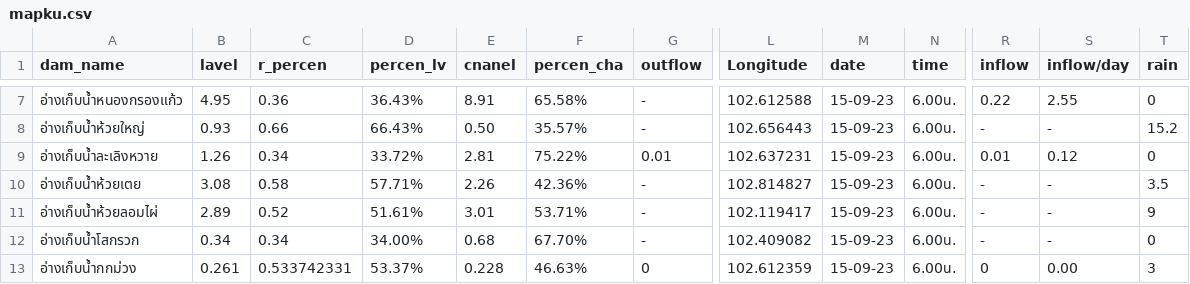
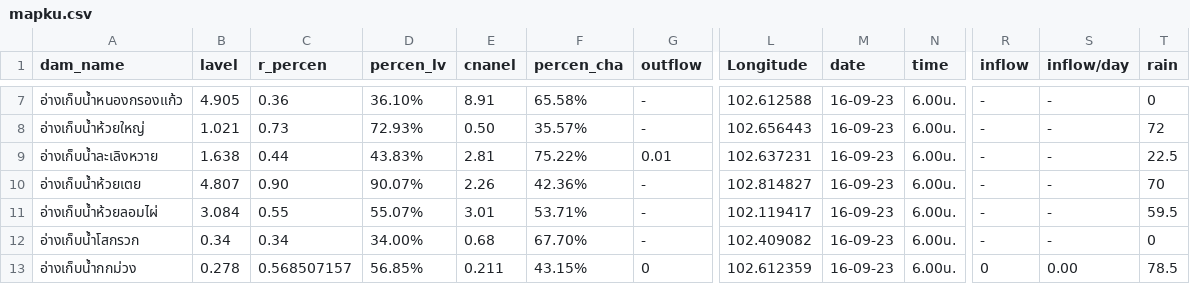
Before and after one commit to janeprapha/janemap, a CSV file: mapku.csv, drawn as a sheet; only a part is shown, gaps mark what is left out; the diff covers the shown part only; the diff names each change by its address in the sheet, - before the commit and + after, or states it on an @@ line.

```diff
--- a/mapku.csv
+++ b/mapku.csv
-B7 (lavel): 4.95
+B7 (lavel): 4.905
-D7 (percen_lv): 36.43%
+D7 (percen_lv): 36.10%
-M7:M13 (date): 15-09-23
+M7:M13 (date): 16-09-23
-R7 (inflow): 0.22
+R7 (inflow): -
-S7 (inflow/day): 2.55
+S7 (inflow/day): -
-B8 (lavel): 0.93
+B8 (lavel): 1.021
-C8 (r_percen): 0.66
+C8 (r_percen): 0.73
-D8 (percen_lv): 66.43%
+D8 (percen_lv): 72.93%
-T8 (rain): 15.2
+T8 (rain): 72
-B9 (lavel): 1.26
+B9 (lavel): 1.638
-C9 (r_percen): 0.34
+C9 (r_percen): 0.44
-D9 (percen_lv): 33.72%
+D9 (percen_lv): 43.83%
-R9 (inflow): 0.01
+R9 (inflow): -
-S9 (inflow/day): 0.12
+S9 (inflow/day): -
-T9 (rain): 0
+T9 (rain): 22.5
-B10 (lavel): 3.08
+B10 (lavel): 4.807
-C10 (r_percen): 0.58
+C10 (r_percen): 0.90
-D10 (percen_lv): 57.71%
+D10 (percen_lv): 90.07%
-T10 (rain): 3.5
+T10 (rain): 70
-B11 (lavel): 2.89
+B11 (lavel): 3.084
-C11 (r_percen): 0.52
+C11 (r_percen): 0.55
-D11 (percen_lv): 51.61%
+D11 (percen_lv): 55.07%
-T11 (rain): 9
+T11 (rain): 59.5
-B13 (lavel): 0.261
+B13 (lavel): 0.278
-C13 (r_percen): 0.533742331
+C13 (r_percen): 0.568507157
-D13 (percen_lv): 53.37%
+D13 (percen_lv): 56.85%
-E13 (cnanel): 0.228
+E13 (cnanel): 0.211
-F13 (percen_cha): 46.63%
+F13 (percen_cha): 43.15%
-T13 (rain): 3
+T13 (rain): 78.5
```
Also changed, not shown: 62 edited cells elsewhere in this file.
